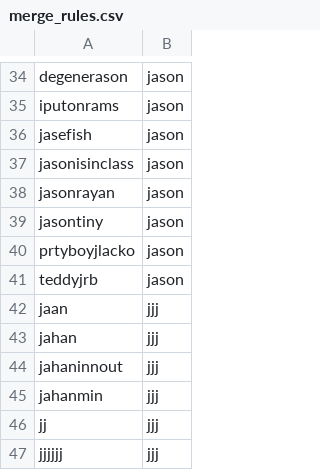
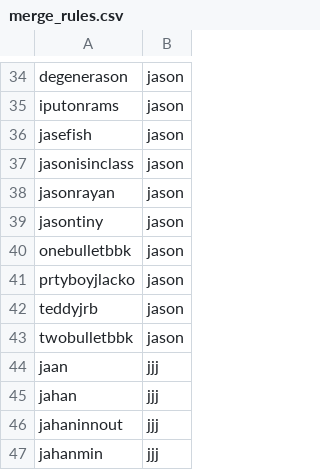
Before and after one commit to Crempa12/Poker_Ledger_Reader, a CSV file: Saved_Data/merge_rules.csv, drawn as a sheet; only a part is shown, gaps mark what is left out; the shorter side is filled out with more unchanged rows.

```diff
--- a/Saved_Data/merge_rules.csv
+++ b/Saved_Data/merge_rules.csv
@@ -39,4 +39,6 @@ jasonrayan,jason
 jasontiny,jason
+onebulletbbk,jason
 prtyboyjlacko,jason
 teddyjrb,jason
+twobulletbbk,jason
 jaan,jjj
```
Also changed, not shown: 2 other files.
